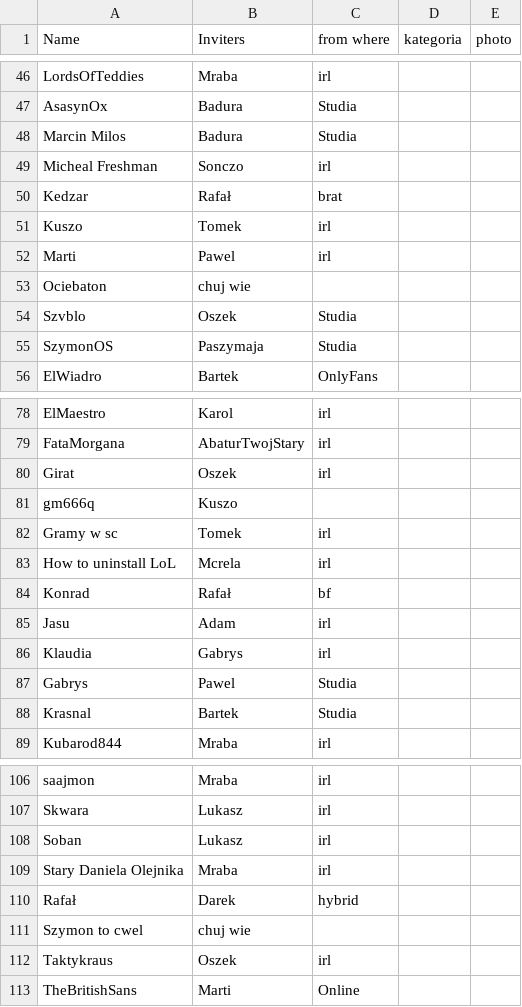
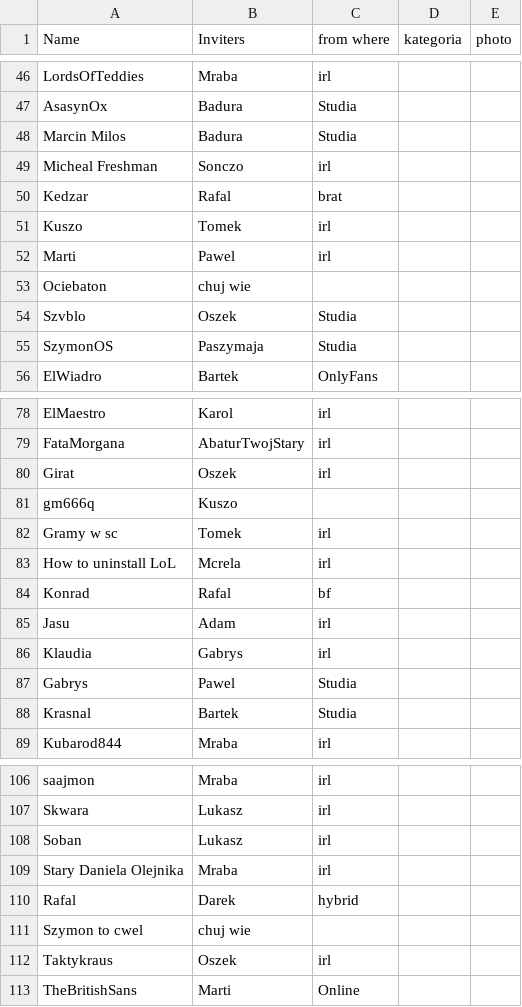
Before and after one commit to WKK-Offcial/wkk-graph, a CSV file: data.csv, drawn as a sheet; only a part is shown, gaps mark what is left out.

Commit message:
Update data.csv

```diff
--- a/data.csv
+++ b/data.csv
@@ -49,3 +49,3 @@ Marcin Milos;Badura;Studia;;
 Micheal Freshman;Sonczo;irl;;
-Kedzar;Rafał;brat;;
+Kedzar;Rafal;brat;;
 Kuszo;Tomek;irl;;
@@ -83,3 +83,3 @@ Gramy w sc;Tomek;irl;;
 How to uninstall LoL;Mcrela;irl;;
-Konrad;Rafał;bf;;
+Konrad;Rafal;bf;;
 Jasu;Adam;irl;;
@@ -109,3 +109,3 @@ Soban;Lukasz;irl;;
 Stary Daniela Olejnika;Mraba;irl;;
-Rafał;Darek;hybrid;;
+Rafal;Darek;hybrid;;
 Szymon to cwel;chuj wie;;;
```
